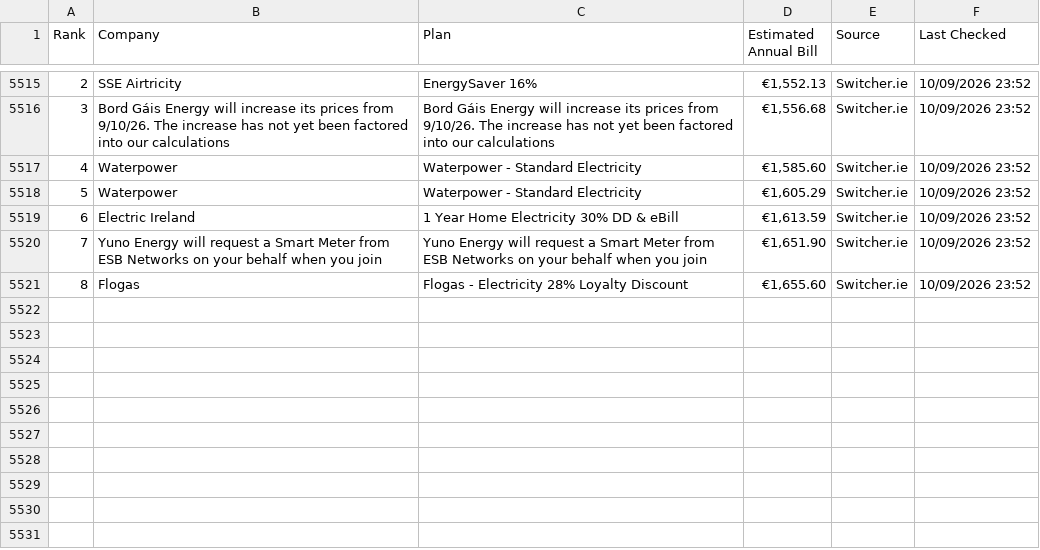
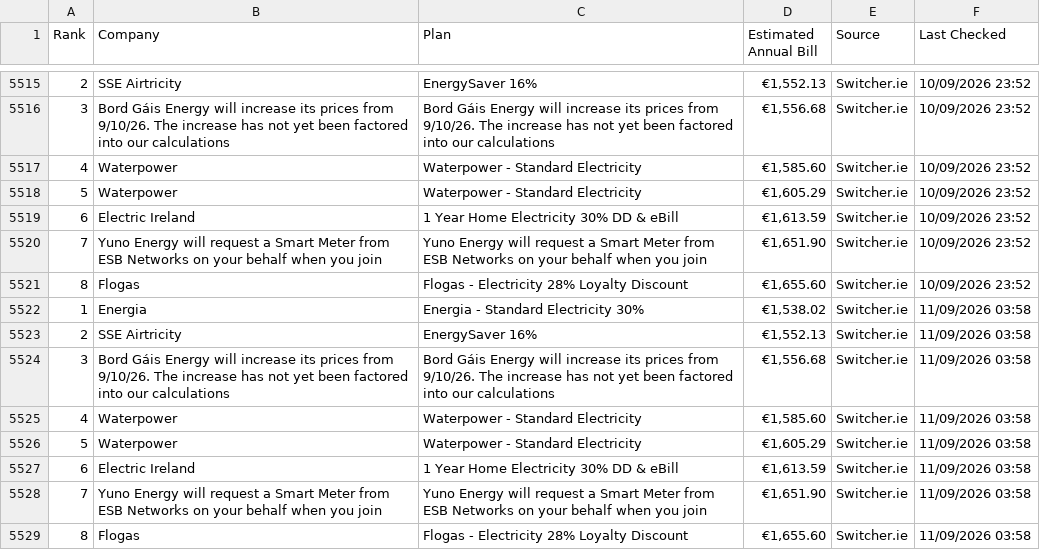
Before and after one commit to hillikc/energyscraper, a CSV file: switcher_history.csv, drawn as a sheet; only a part is shown, gaps mark what is left out; the diff names each change by its address in the sheet, - before the commit and + after, or states it on an @@ line.

```diff
--- a/switcher_history.csv
+++ b/switcher_history.csv
+row 5522: 1 | Energia | Energia - Standard Electricity 30% | €1,538.02 | Switcher.ie | 11/09/2026 03:58
+row 5523: 2 | SSE Airtricity | EnergySaver 16% | €1,552.13 | Switcher.ie | 11/09/2026 03:58
+row 5524: 3 | Bord Gáis Energy will increase its prices from 9/10/26. The increase has not yet been factored into our calculations | Bord Gáis Energy will increase its prices from 9/10/26. The increase has not yet been factored into our calculations | €1,556.68 | Switcher.ie | 11/09/2026 03:58
+row 5525: 4 | Waterpower | Waterpower - Standard Electricity | €1,585.60 | Switcher.ie | 11/09/2026 03:58
+row 5526: 5 | Waterpower | Waterpower - Standard Electricity | €1,605.29 | Switcher.ie | 11/09/2026 03:58
+row 5527: 6 | Electric Ireland | 1 Year Home Electricity 30% DD & eBill | €1,613.59 | Switcher.ie | 11/09/2026 03:58
+row 5528: 7 | Yuno Energy will request a Smart Meter from ESB Networks on your behalf when you join | Yuno Energy will request a Smart Meter from ESB Networks on your behalf when you join | €1,651.90 | Switcher.ie | 11/09/2026 03:58
+row 5529: 8 | Flogas | Flogas - Electricity 28% Loyalty Discount | €1,655.60 | Switcher.ie | 11/09/2026 03:58
```
Also changed, not shown: energy_rankings.csv, 1 other file.
